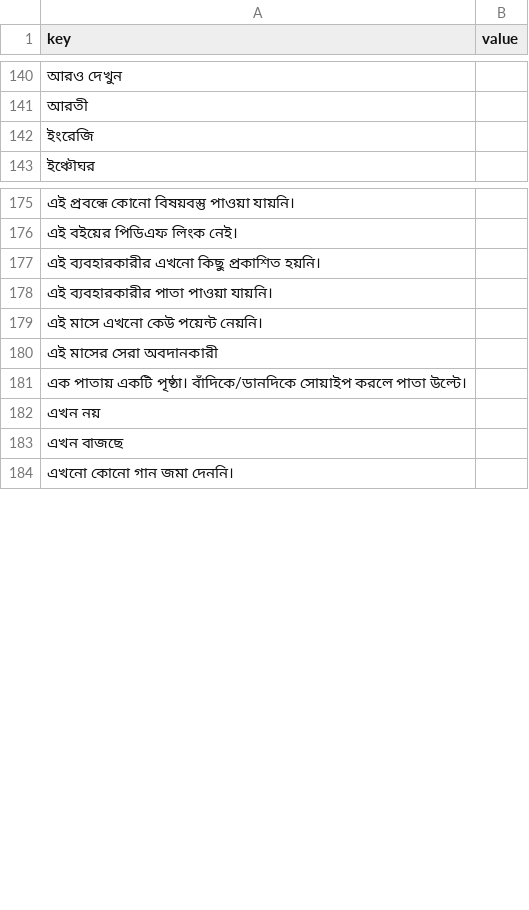
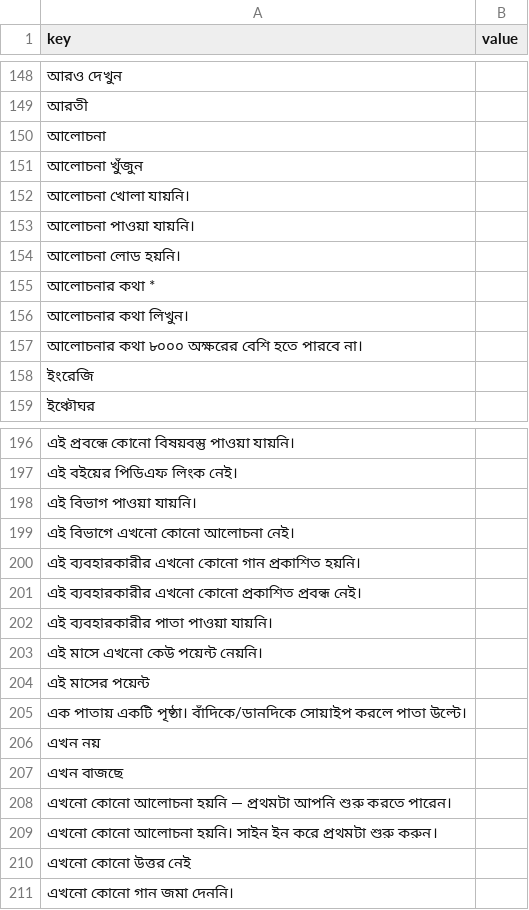
Before and after one commit to sisir-sinha/ningshingche, a CSV file: backend/assets/lang/bpy.csv, drawn as a sheet; only a part is shown, gaps mark what is left out; addresses are those after the commit; the diff covers the shown part only; the diff names each change by its address in the sheet, - before the commit and + after, or states it on an @@ line.

```diff
--- a/backend/assets/lang/bpy.csv
+++ b/backend/assets/lang/bpy.csv
+row 150: আলোচনা
+row 151: আলোচনা খুঁজুন
+row 152: আলোচনা খোলা যায়নি।
+row 153: আলোচনা পাওয়া যায়নি।
+row 154: আলোচনা লোড হয়নি।
+row 155: আলোচনার কথা *
+row 156: আলোচনার কথা লিখুন।
+row 157: আলোচনার কথা ৮০০০ অক্ষরের বেশি হতে পারবে না।
-A198 (key): এই ব্যবহারকারীর এখনো কিছু প্রকাশিত হয়নি।
+A198 (key): এই বিভাগ পাওয়া যায়নি।
+row 199: এই বিভাগে এখনো কোনো আলোচনা নেই।
+row 200: এই ব্যবহারকারীর এখনো কোনো গান প্রকাশিত হয়নি।
+row 201: এই ব্যবহারকারীর এখনো কোনো প্রকাশিত প্রবন্ধ নেই।
-A204 (key): এই মাসের সেরা অবদানকারী
+A204 (key): এই মাসের পয়েন্ট
+row 208: এখনো কোনো আলোচনা হয়নি — প্রথমটা আপনি শুরু করতে পারেন।
+row 209: এখনো কোনো আলোচনা হয়নি। সাইন ইন করে প্রথমটা শুরু করুন।
+row 210: এখনো কোনো উত্তর নেই
```
Also changed, not shown: 32 added rows, 12 removed rows and 1 edited cell elsewhere in this file, backend/assets/lang/bn.csv, backend/assets/lang/en.csv, 20 other files.
